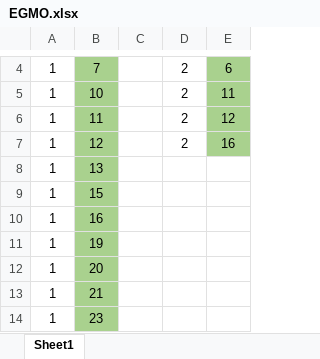
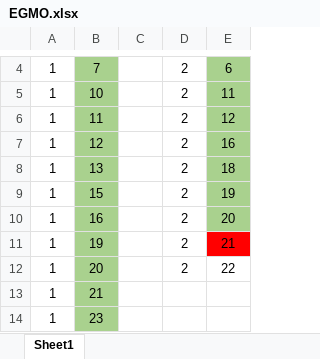
Before and after one commit to Yassperx/IMO-Docs, an Excel workbook: FBIAB/Geometry/EGMO.xlsx, sheet Sheet1, drawn as a sheet; only a part is shown, gaps mark what is left out; values as stored, in another font and other column widths than the file's, no borders; the diff names each change by its address in the sheet, - before the commit and + after, or states it on an @@ line.

```diff
--- a/FBIAB/Geometry/EGMO.xlsx (sheet Sheet1)
+++ b/FBIAB/Geometry/EGMO.xlsx (sheet Sheet1)
-D8:D12: (empty)
+D8:D12: 2
-E8: (empty)
+E8: 18
-E8:E10 fill: none
+E8:E10 fill: #A9D18E
-E9: (empty)
+E9: 19
-E10: (empty)
+E10: 20
-E11: (empty)
+E11: 21
-E11 fill: none
+E11 fill: #FF0000
-E12: (empty)
+E12: 22
```
Also changed, not shown: 10 other files.
